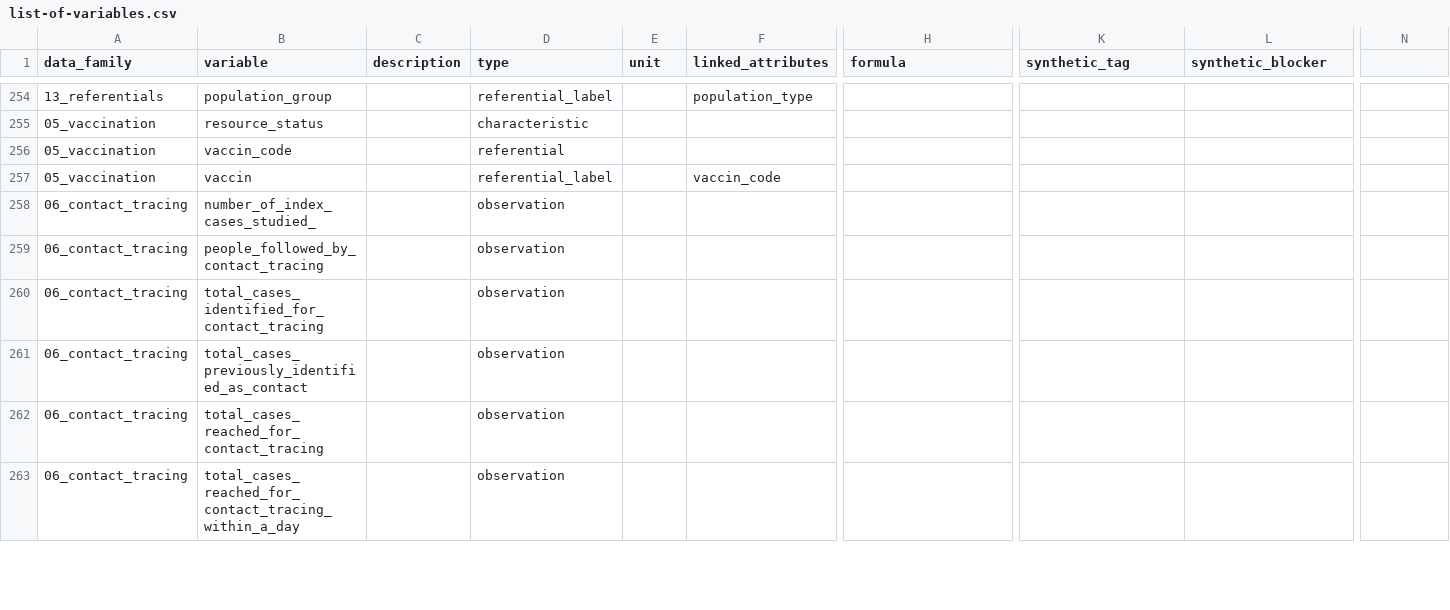
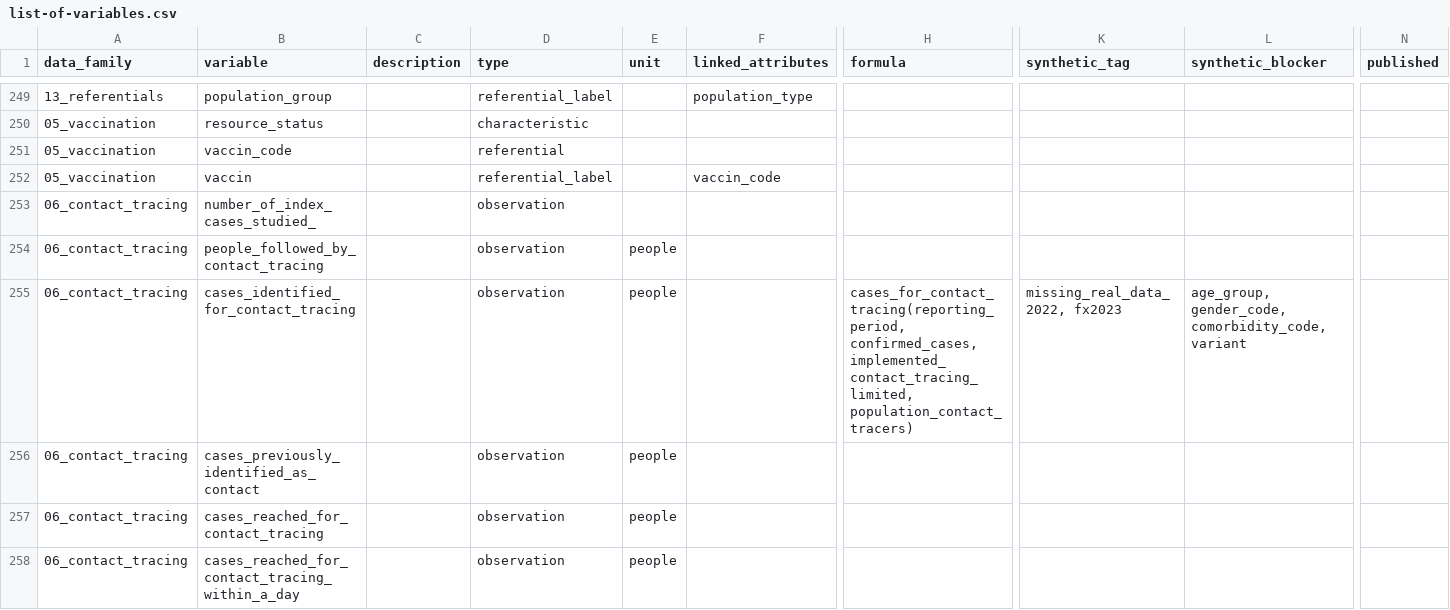
Before and after one commit to pandem2/pandem-source, a CSV file: pandemsource/data/list-of-variables.csv, drawn as a sheet; only a part is shown, gaps mark what is left out; addresses are those after the commit; the diff covers the shown part only; the diff names each change by its address in the sheet, - before the commit and + after, or states it on an @@ line.

Commit message:
homogenisation on population type

```diff
--- a/pandemsource/data/list-of-variables.csv
+++ b/pandemsource/data/list-of-variables.csv
-N1: (empty)
+N1: published
-E254:E258 (unit): (empty)
+E254:E258 (unit): people
-B255 (variable): total_cases_identified_for_contact_tracing
+B255 (variable): cases_identified_for_contact_tracing
-H255 (formula): (empty)
+H255 (formula): cases_for_contact_tracing(reporting_period, confirmed_cases, implemented_contact_tracing_limited, population_contact_tracers)
-K255 (synthetic_tag): (empty)
+K255 (synthetic_tag): missing_real_data_2022, fx2023
-L255 (synthetic_blocker): (empty)
+L255 (synthetic_blocker): age_group, gender_code, comorbidity_code, variant
-B256 (variable): total_cases_previously_identified_as_contact
+B256 (variable): cases_previously_identified_as_contact
-B257 (variable): total_cases_reached_for_contact_tracing
+B257 (variable): cases_reached_for_contact_tracing
-B258 (variable): total_cases_reached_for_contact_tracing_within_a_day
+B258 (variable): cases_reached_for_contact_tracing_within_a_day
```
Also changed, not shown: 7 added rows, 11 removed rows and 32 edited cells elsewhere in this file, 15 other files.
